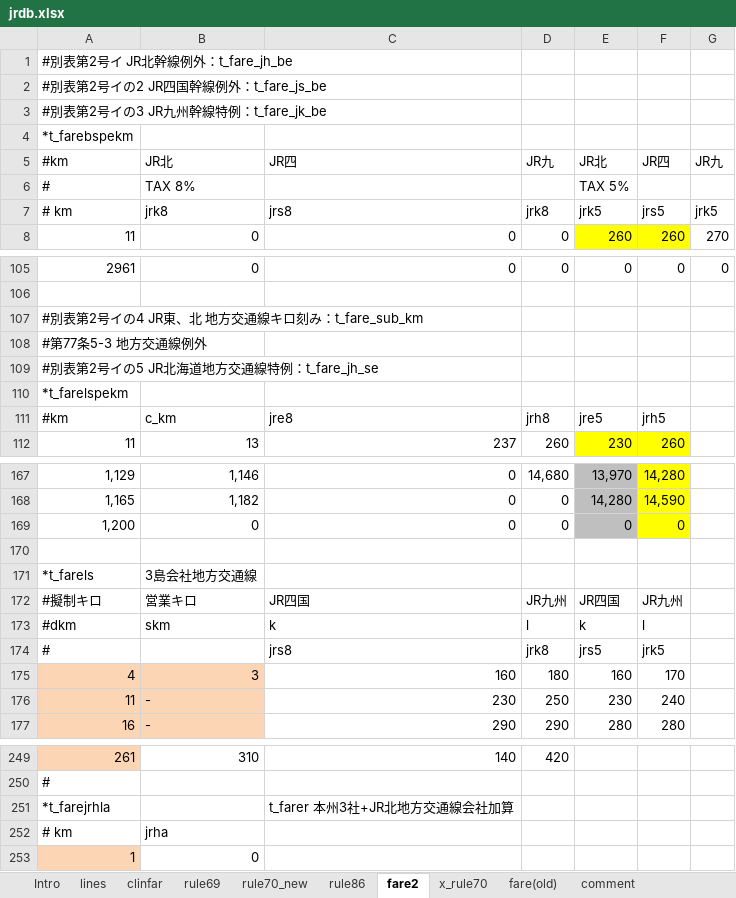
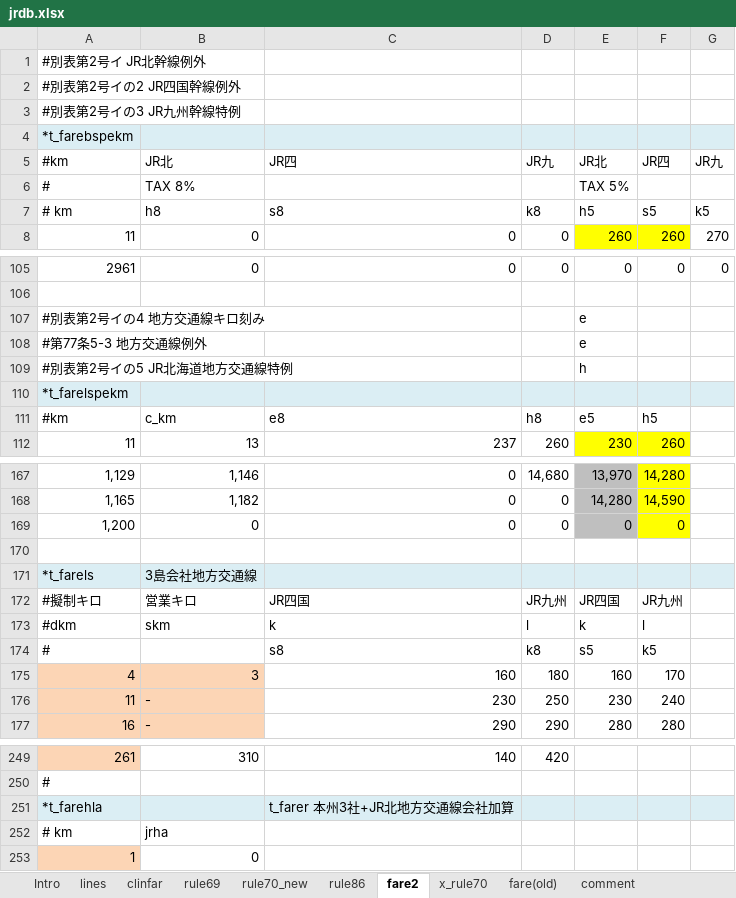
Before and after one commit to farert/farert, an Excel workbook: db/jrdb.xlsx, sheet fare2, drawn as a sheet; only a part is shown, gaps mark what is left out; values as stored, in another font and other column widths than the file's, no borders; removed rows and columns are numbered as before the commit, all else as after; the diff covers the shown part only; the diff names each change by its address in the sheet, - before the commit and + after, or states it on an @@ line.

```diff
--- a/db/jrdb.xlsx (sheet fare2)
+++ b/db/jrdb.xlsx (sheet fare2)
-A1: #別表第2号イ JR北幹線例外：t_fare_jh_be
+A1: #別表第2号イ JR北幹線例外
-A2: #別表第2号イの2 JR四国幹線例外：t_fare_js_be
+A2: #別表第2号イの2 JR四国幹線例外
-A3: #別表第2号イの3 JR九州幹線特例：t_fare_jk_be
+A3: #別表第2号イの3 JR九州幹線特例
-A4:G4 fill: none
+A4:G4 fill: #DBEEF4
-B7: jrk8
+B7: h8
-C7: jrs8
+C7: s8
-D7: jrk8
+D7: k8
-E7: jrk5
+E7: h5
-F7: jrs5
+F7: s5
-G7: jrk5
+G7: k5
-row 107: #別表第2号イの4 JR東、北 地方交通線キロ刻み：t_fare_sub_km
+row 107: #別表第2号イの4 地方交通線キロ刻み |  |  |  | e
-E108: (empty)
+E108: e
-row 109: #別表第2号イの5 JR北海道地方交通線特例：t_fare_jh_se
+row 109: #別表第2号イの5 JR北海道地方交通線特例 |  |  |  | h
-A110:G110 fill: none
+A110:G110 fill: #DBEEF4
-C111: jre8
+C111: e8
-D111: jrh8
+D111: h8
-E111: jre5
+E111: e5
-F111: jrh5
+F111: h5
-A171:G171 fill: none
+A171:G171 fill: #DBEEF4
-C174: jrs8
+C174: s8
-D174: jrk8
+D174: k8
-E174: jrs5
+E174: s5
-F174: jrk5
+F174: k5
-A251: *t_farejrhla
+A251: *t_farehla
-A251:G251 fill: none
+A251:G251 fill: #DBEEF4
```
Also changed, not shown: 17 edited cells and cell formats elsewhere in this sheet, sheet lines, sheet clinfar, sheet rule86, formulas that keep their value, 16 other files.
